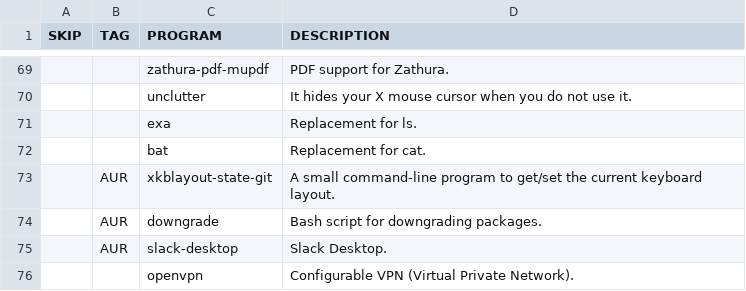
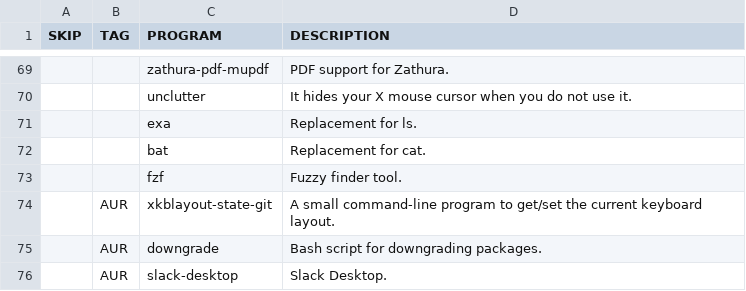
Before and after one commit to WIttyJudge/dotfiles, a CSV file: packages.csv, drawn as a sheet; only a part is shown, gaps mark what is left out; the shorter side is filled out with more unchanged rows; the diff names each change by its address in the sheet, - before the commit and + after, or states it on an @@ line.

```diff
--- a/packages.csv
+++ b/packages.csv
+row 73:  |  | fzf | Fuzzy finder tool.
```
Also changed, not shown: 1 other file.
